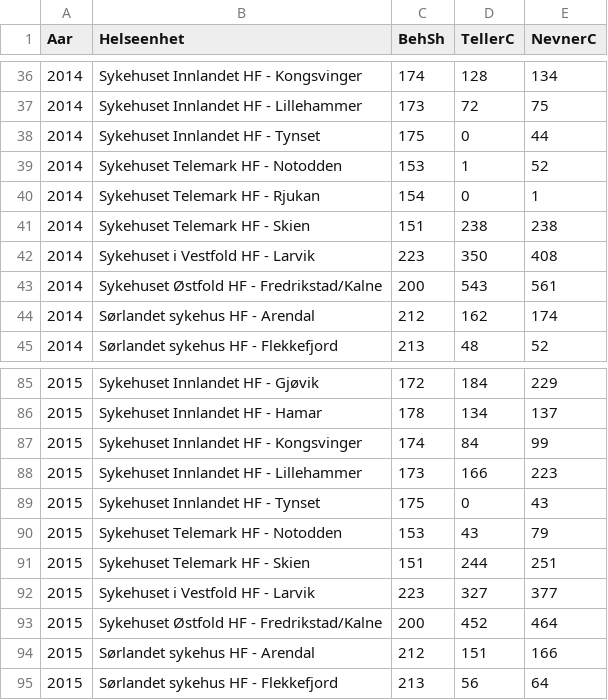
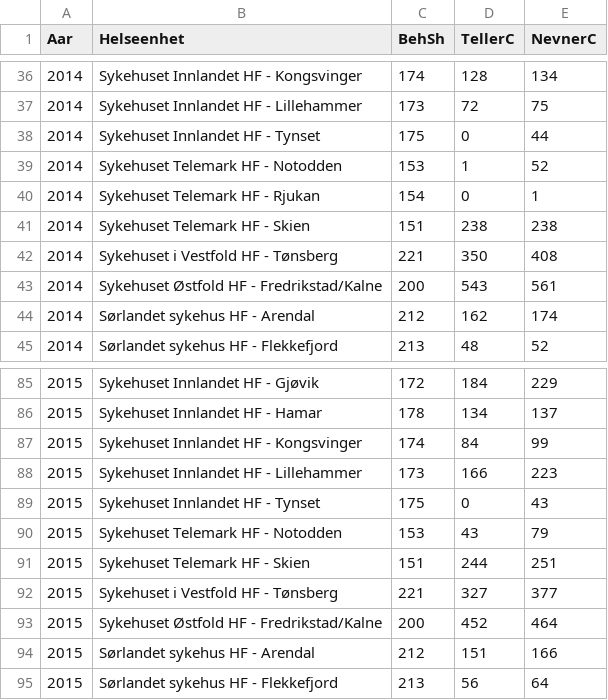
Before and after one commit to SKDE-Felles/indikatoR, a CSV file: doc/csv/Beh_slagenhet_BEH_V2.csv, drawn as a sheet; only a part is shown, gaps mark what is left out.

Commit message:
endret larvik til tønsberg for hjerneslag. feil fra registeret

```diff
--- a/doc/csv/Beh_slagenhet_BEH_V2.csv
+++ b/doc/csv/Beh_slagenhet_BEH_V2.csv
@@ -41,3 +41,3 @@ Aar;Helseenhet;BehSh;TellerC;NevnerC
 2014;Sykehuset Telemark HF - Skien;151;238;238
-2014;Sykehuset i Vestfold HF - Larvik;223;350;408
+2014;Sykehuset i Vestfold HF - Tønsberg;221;350;408
 2014;Sykehuset Østfold HF - Fredrikstad/Kalne;200;543;561
@@ -91,3 +91,3 @@ Aar;Helseenhet;BehSh;TellerC;NevnerC
 2015;Sykehuset Telemark HF - Skien;151;244;251
-2015;Sykehuset i Vestfold HF - Larvik;223;327;377
+2015;Sykehuset i Vestfold HF - Tønsberg;221;327;377
 2015;Sykehuset Østfold HF - Fredrikstad/Kalne;200;452;464
```
Also changed, not shown: doc/csv/Trombolyse_BEH_v2.csv, 2 other files.
